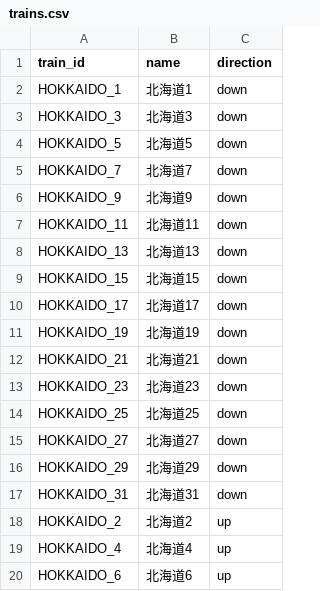
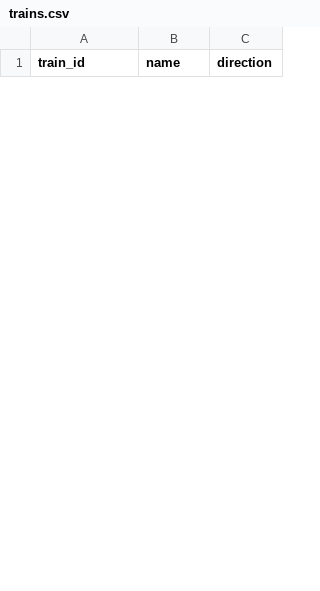
Before and after one commit to tetsuhagi/tetsudou-map-jp, a CSV file: data/timetables/HOKKAIDO_SHINKANSEN/trains.csv, drawn as a sheet; only a part is shown; the diff covers the shown part only.

```diff
--- a/data/timetables/HOKKAIDO_SHINKANSEN/trains.csv
+++ b/data/timetables/HOKKAIDO_SHINKANSEN/trains.csv
@@ -1,20 +1 @@
 train_id,name,direction
-HOKKAIDO_1,北海道1,down
-HOKKAIDO_3,北海道3,down
-HOKKAIDO_5,北海道5,down
-HOKKAIDO_7,北海道7,down
-HOKKAIDO_9,北海道9,down
-HOKKAIDO_11,北海道11,down
-HOKKAIDO_13,北海道13,down
-HOKKAIDO_15,北海道15,down
-HOKKAIDO_17,北海道17,down
-HOKKAIDO_19,北海道19,down
-HOKKAIDO_21,北海道21,down
-HOKKAIDO_23,北海道23,down
-HOKKAIDO_25,北海道25,down
-HOKKAIDO_27,北海道27,down
-HOKKAIDO_29,北海道29,down
-HOKKAIDO_31,北海道31,down
-HOKKAIDO_2,北海道2,up
-HOKKAIDO_4,北海道4,up
-HOKKAIDO_6,北海道6,up
```
Also changed, not shown: 25 added rows and 13 removed rows elsewhere in this file, 5 other files.
